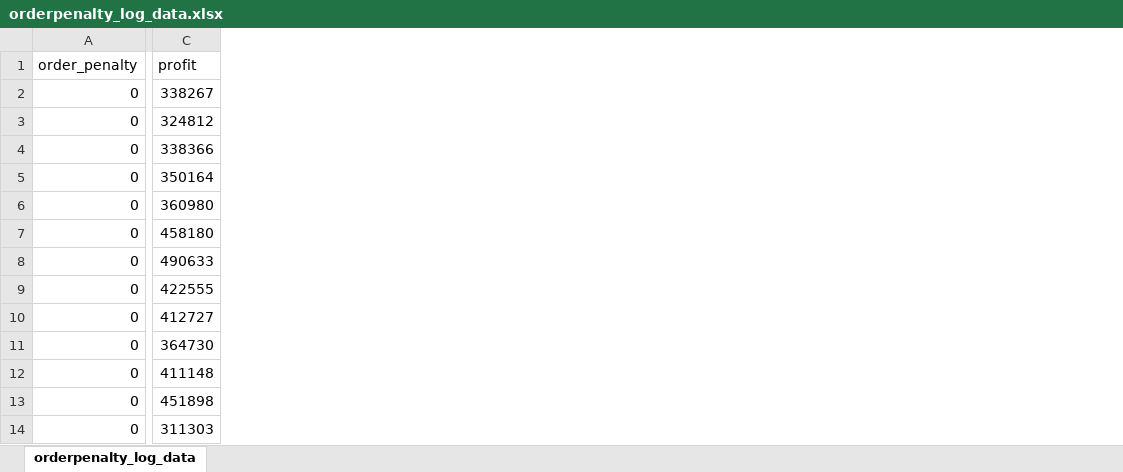
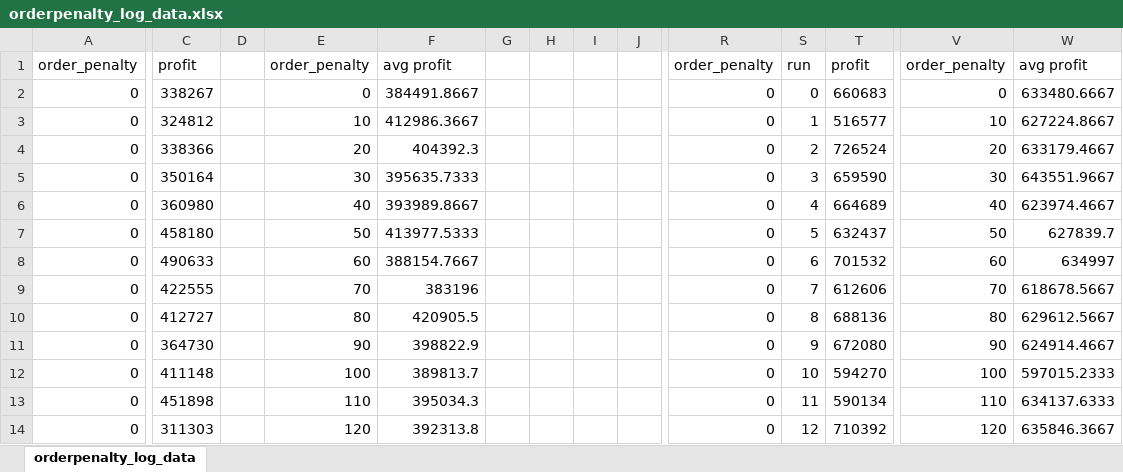
Before and after one commit to voltZs/Multi-Agent_Systems-Module, an Excel workbook: MAC Worskpace - Multi-Agent/Coursework_SET10111/orderpenalty_log_data.xlsx, sheet orderpenalty_log_data, drawn as a sheet; only a part is shown, gaps mark what is left out; values as stored, in another font and other column widths than the file's, no borders; charts and pictures not drawn; the diff covers the shown part only; the diff names each change by its address in the sheet, - before the commit and + after, or states it on an @@ line.

Commit message:
Adding filtering of accepted orders to reject negative profit ones. Increases profit by 50%. Updating evaluation files.

```diff
--- a/MAC Worskpace - Multi-Agent/Coursework_SET10111/orderpenalty_log_data.xlsx (sheet orderpenalty_log_data)
+++ b/MAC Worskpace - Multi-Agent/Coursework_SET10111/orderpenalty_log_data.xlsx (sheet orderpenalty_log_data)
+column D, empty
+column E, rows 1-14: order_penalty | 0 | 10 | 20 | 30 | 40 | 50 | 60 | 70 | 80 | 90 | 100 | 110 | 120
+column F, rows 1-14: avg profit | 384491.8667 | 412986.3667 | 404392.3 | 395635.7333 | 393989.8667 | 413977.5333 | 388154.7667 | 383196 | 420905.5 | 398822.9 | 389813.7 | 395034.3 | 392313.8
+column G, empty
+column H, empty
+column I, empty
+column J, empty
+column R, rows 1-14: order_penalty | 0 | 0 | 0 | 0 | 0 | 0 | 0 | 0 | 0 | 0 | 0 | 0 | 0
+column S, rows 1-14: run | 0 | 1 | 2 | 3 | 4 | 5 | 6 | 7 | 8 | 9 | 10 | 11 | 12
+column T, rows 1-14: profit | 660683 | 516577 | 726524 | 659590 | 664689 | 632437 | 701532 | 612606 | 688136 | 672080 | 594270 | 590134 | 710392
+column V, rows 1-14: order_penalty | 0 | 10 | 20 | 30 | 40 | 50 | 60 | 70 | 80 | 90 | 100 | 110 | 120
+column W, rows 1-14: avg profit | 633480.6667 | 627224.8667 | 633179.4667 | 643551.9667 | 623974.4667 | 627839.7 | 634997 | 618678.5667 | 629612.5667 | 624914.4667 | 597015.2333 | 634137.6333 | 635846.3667
```
Also changed, not shown: 8 added columns elsewhere in this sheet, charts or pictures, MAC Worskpace - Multi-Agent/Coursework_SET10111/base_log_data.xlsx, MAC Worskpace - Multi-Agent/Coursework_SET10111/customers_log_data.xlsx, 13 other files.
